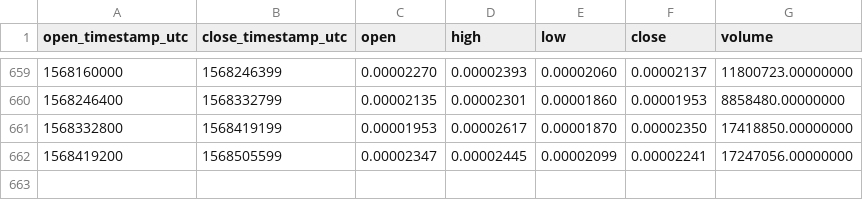
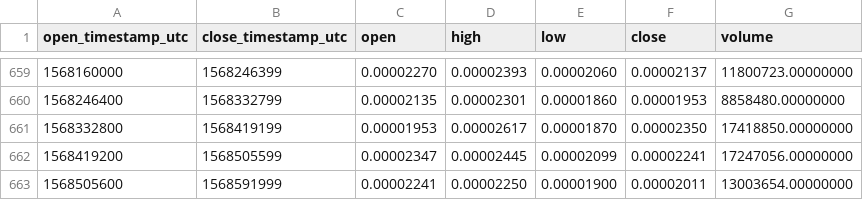
Before and after one commit to cryptobigbro/binance-FUELETH, a CSV file: binance-FUELETH-1d.csv, drawn as a sheet; only a part is shown, gaps mark what is left out; the diff names each change by its address in the sheet, - before the commit and + after, or states it on an @@ line.

Commit message:
Update OHLCV data.

```diff
--- a/binance-FUELETH-1d.csv
+++ b/binance-FUELETH-1d.csv
+row 663: 1568505600 | 1568591999 | 0.00002241 | 0.00002250 | 0.00001900 | 0.00002011 | 13003654.00000000
```
Also changed, not shown: 1 other file.
